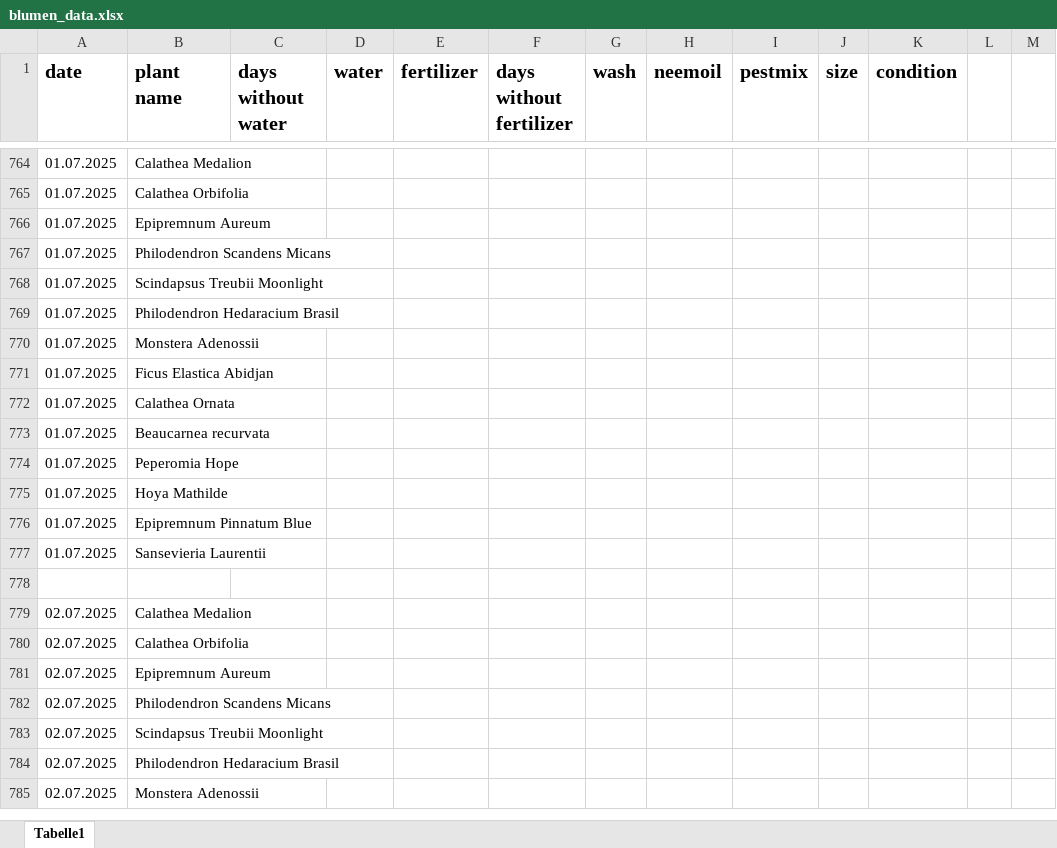
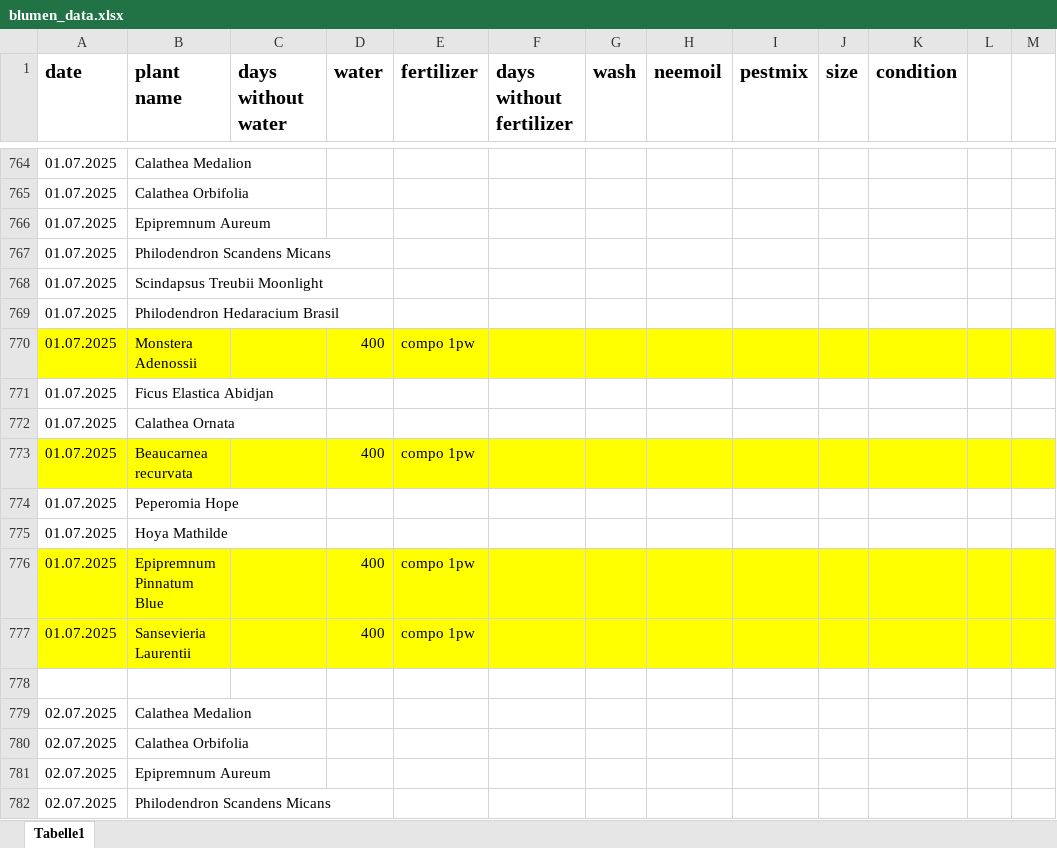
Before and after one commit to Iakithega/blumn, an Excel workbook: data/blumen_data.xlsx, sheet Tabelle1, drawn as a sheet; only a part is shown, gaps mark what is left out; the shorter side is filled out with more unchanged rows; values as stored, in another font and other column widths than the file's, no borders; the diff names each change by its address in the sheet, - before the commit and + after, or states it on an @@ line.

Commit message:
nentry

```diff
--- a/data/blumen_data.xlsx (sheet Tabelle1)
+++ b/data/blumen_data.xlsx (sheet Tabelle1)
-A770:M770 fill: none
+A770:M770 fill: #FFFF00
-D770 (water): (empty)
+D770 (water): 400
-E770 (fertilizer): (empty)
+E770 (fertilizer): compo 1pw
-A773:M773 fill: none
+A773:M773 fill: #FFFF00
-D773 (water): (empty)
+D773 (water): 400
-E773 (fertilizer): (empty)
+E773 (fertilizer): compo 1pw
-A776:M777 fill: none
+A776:M777 fill: #FFFF00
-D776:D777 (water): (empty)
+D776:D777 (water): 400
-E776:E777 (fertilizer): (empty)
+E776:E777 (fertilizer): compo 1pw
```
